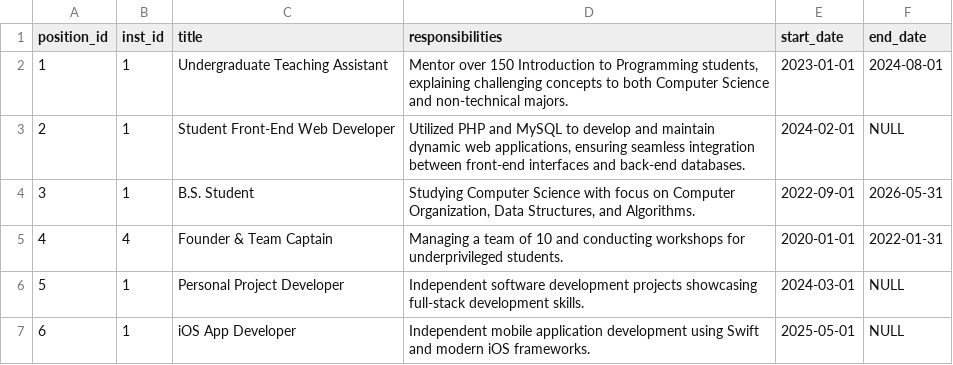
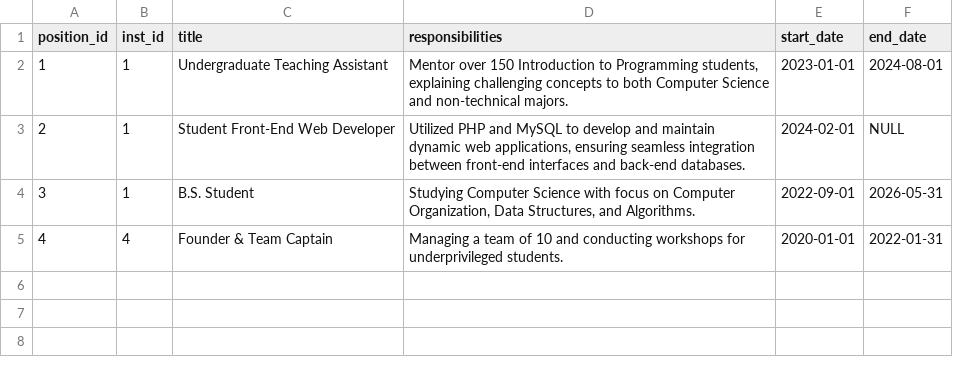
Before and after one commit to OmerSalihS/PersonalSite, a CSV file: flask_app/database/initial_data/positions.csv, drawn as a sheet.

Commit message:
Update positions data

```diff
--- a/flask_app/database/initial_data/positions.csv
+++ b/flask_app/database/initial_data/positions.csv
@@ -5,3 +5 @@
 "4","4","Founder & Team Captain","Managing a team of 10 and conducting workshops for underprivileged students.","2020-01-01","2022-01-31"
-"5","1","Personal Project Developer","Independent software development projects showcasing full-stack development skills.","2024-03-01",NULL
-"6","1","iOS App Developer","Independent mobile application development using Swift and modern iOS frameworks.","2025-05-01",NULL
```
